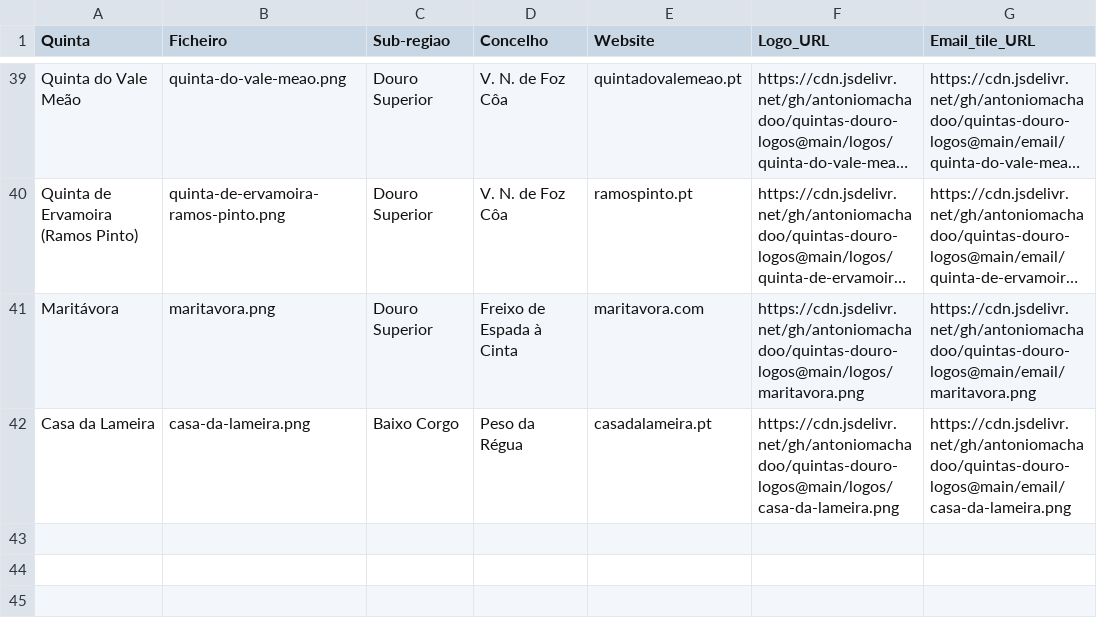
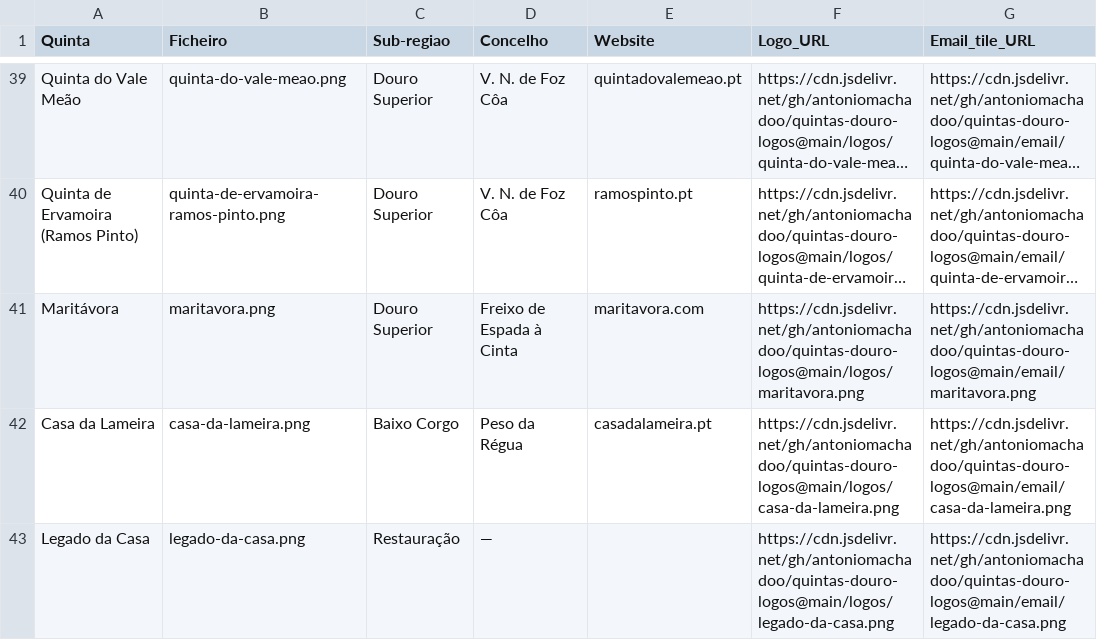
Before and after one commit to antoniomachadoo/quintas-douro-logos, a CSV file: manifest.csv, drawn as a sheet; only a part is shown, gaps mark what is left out; long unchanged cells end in …; the diff names each change by its address in the sheet, - before the commit and + after, or states it on an @@ line.

```diff
--- a/manifest.csv
+++ b/manifest.csv
+row 43: Legado da Casa | legado-da-casa.png | Restauração | — |  | https://cdn.jsdelivr.net/gh/antoniomachadoo/quintas-douro-logos@main/logos/legado-da-casa.png | https://cdn.jsdelivr.net/gh/antoniomachadoo/quintas-douro-logos@main/email/legado-da-casa.png
```
Also changed, not shown: 5 other files.
